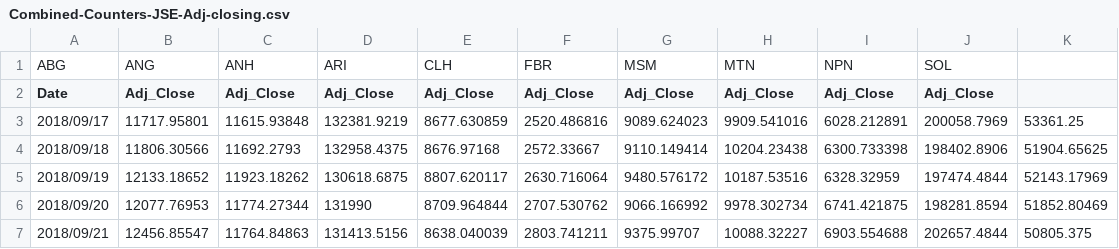
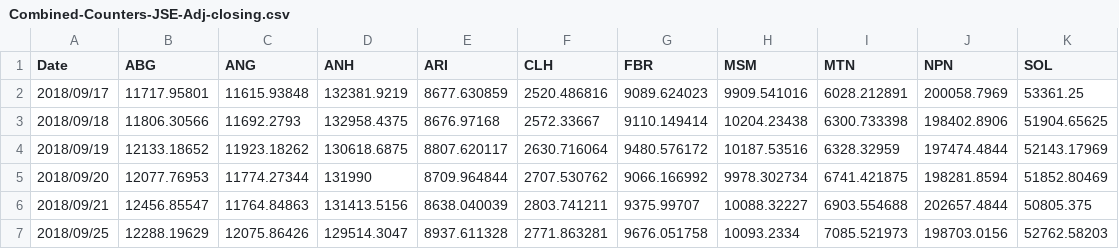
Before and after one commit to Nhapitapi/jse-counters, a CSV file: Combined-Counters-JSE-Adj-closing.csv, drawn as a sheet; only a part is shown; the shorter side is filled out with more unchanged rows.

Commit message:
Update Combined-Counters-JSE-Adj-closing.csv

```diff
--- a/Combined-Counters-JSE-Adj-closing.csv
+++ b/Combined-Counters-JSE-Adj-closing.csv
@@ -1,3 +1,2 @@
-ABG,ANG,ANH,ARI,CLH,FBR,MSM,MTN,NPN,SOL
-Date,Adj_Close,Adj_Close,Adj_Close,Adj_Close,Adj_Close,Adj_Close,Adj_Close,Adj_Close,Adj_Close
+Date,ABG,ANG,ANH,ARI,CLH,FBR,MSM,MTN,NPN,SOL
 2018/09/17,11717.95801,11615.93848,132381.9219,8677.630859,2520.486816,9089.624023,9909.541016,6028.212891,200058.7969,53361.25
```
